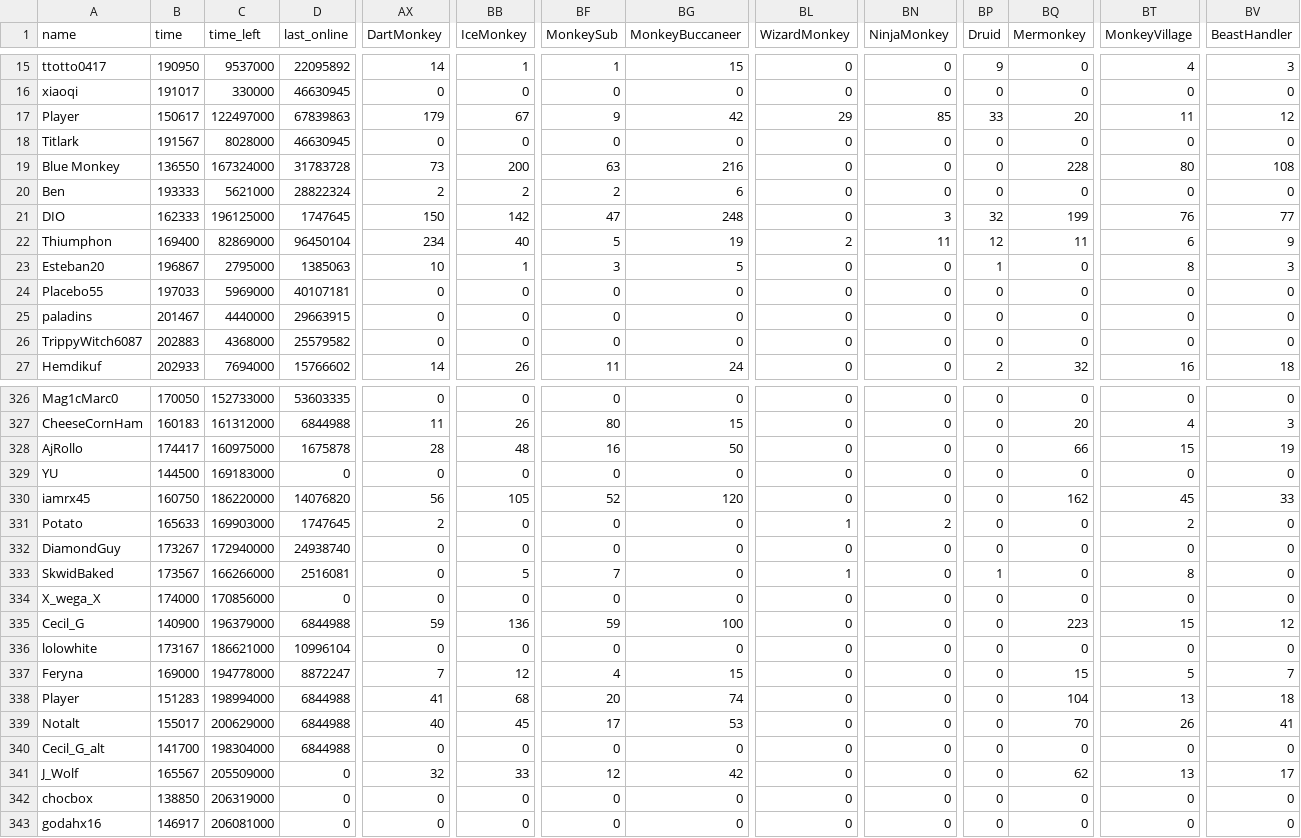
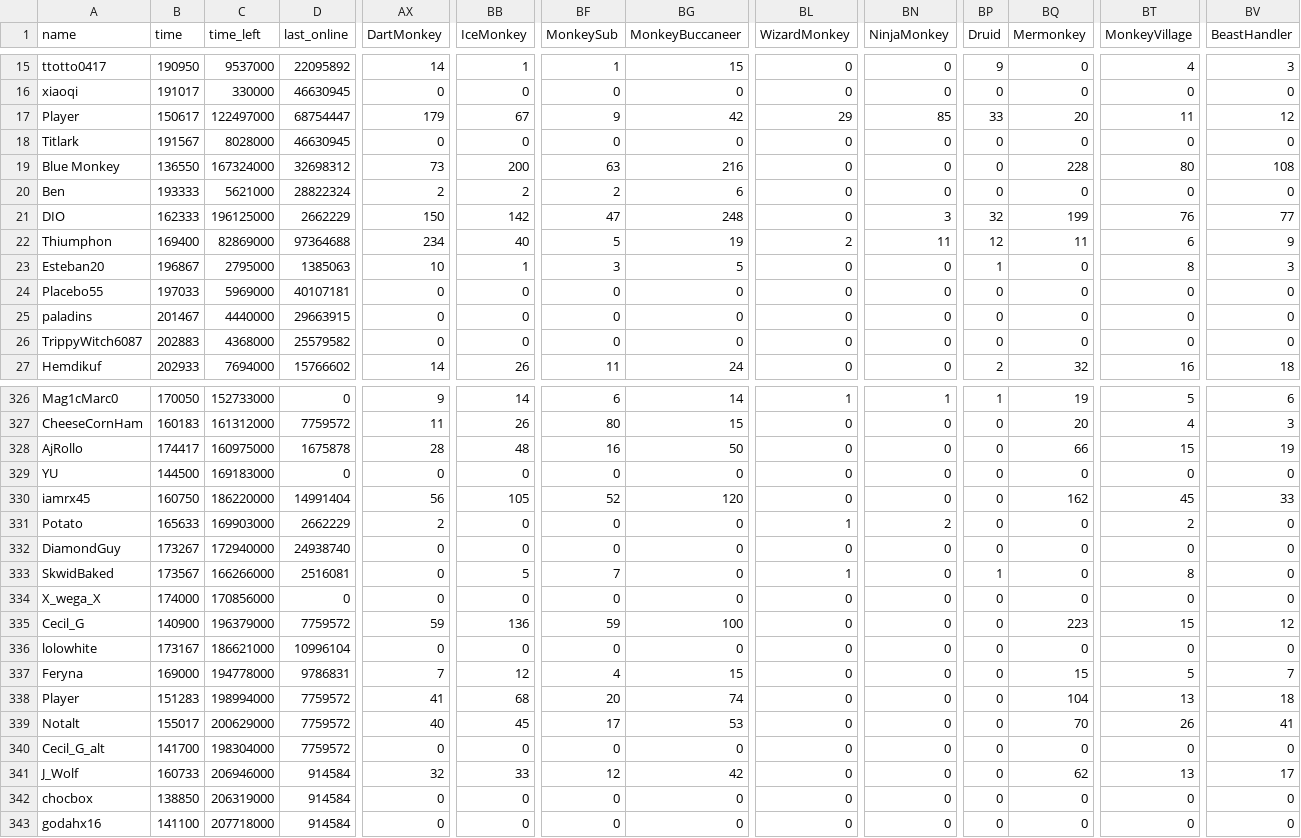
Before and after one commit to ducanup01/btd6race, a CSV file: race_leaderboard.csv, drawn as a sheet; only a part is shown, gaps mark what is left out; the diff covers the shown part only; the diff names each change by its address in the sheet, - before the commit and + after, or states it on an @@ line.

```diff
--- a/race_leaderboard.csv
+++ b/race_leaderboard.csv
-D17 (last_online): 67839863
+D17 (last_online): 68754447
-D19 (last_online): 31783728
+D19 (last_online): 32698312
-D21 (last_online): 1747645
+D21 (last_online): 2662229
-D22 (last_online): 96450104
+D22 (last_online): 97364688
-D326 (last_online): 53603335
+D326 (last_online): 0
-AX326 (DartMonkey): 0
+AX326 (DartMonkey): 9
-BB326 (IceMonkey): 0
+BB326 (IceMonkey): 14
-BF326 (MonkeySub): 0
+BF326 (MonkeySub): 6
-BG326 (MonkeyBuccaneer): 0
+BG326 (MonkeyBuccaneer): 14
-BL326 (WizardMonkey): 0
+BL326 (WizardMonkey): 1
-BN326 (NinjaMonkey): 0
+BN326 (NinjaMonkey): 1
-BP326 (Druid): 0
+BP326 (Druid): 1
-BQ326 (Mermonkey): 0
+BQ326 (Mermonkey): 19
-BT326 (MonkeyVillage): 0
+BT326 (MonkeyVillage): 5
-BV326 (BeastHandler): 0
+BV326 (BeastHandler): 6
-D327 (last_online): 6844988
+D327 (last_online): 7759572
-D330 (last_online): 14076820
+D330 (last_online): 14991404
-D331 (last_online): 1747645
+D331 (last_online): 2662229
-D335 (last_online): 6844988
+D335 (last_online): 7759572
-D337 (last_online): 8872247
+D337 (last_online): 9786831
-D338:D340 (last_online): 6844988
+D338:D340 (last_online): 7759572
-B341 (time): 165567
+B341 (time): 160733
-C341 (time_left): 205509000
+C341 (time_left): 206946000
-D341:D343 (last_online): 0
+D341:D343 (last_online): 914584
-B343 (time): 146917
+B343 (time): 141100
-C343 (time_left): 206081000
+C343 (time_left): 207718000
```
Also changed, not shown: 91 edited cells elsewhere in this file.
